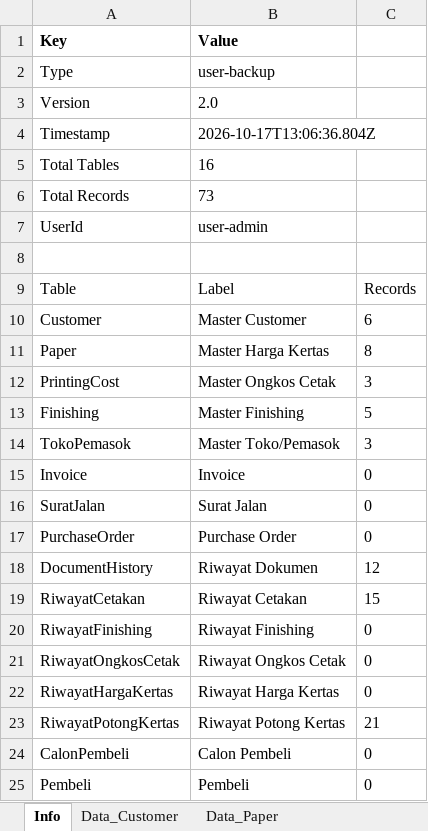
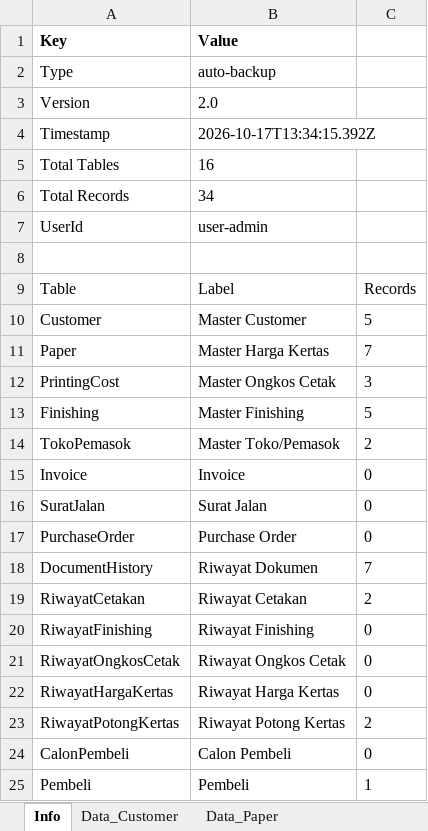
Before and after one commit to Koming711/darrellsoft, an Excel workbook: backups/fullbackup-admin-17.10.26.xlsx, sheet Info, drawn as a sheet; values as stored, in another font and other column widths than the file's, no borders; the diff names each change by its address in the sheet, - before the commit and + after, or states it on an @@ line.

```diff
--- a/backups/fullbackup-admin-17.10.26.xlsx (sheet Info)
+++ b/backups/fullbackup-admin-17.10.26.xlsx (sheet Info)
-B2 (Value): user-backup
+B2 (Value): auto-backup
-B4 (Value): 2026-10-17T13:06:36.804Z
+B4 (Value): 2026-10-17T13:34:15.392Z
-B6 (Value): 73
+B6 (Value): 34
-C10: 6
+C10: 5
-C11: 8
+C11: 7
-C14: 3
+C14: 2
-C18: 12
+C18: 7
-C19: 15
+C19: 2
-C23: 21
+C23: 2
-C25: 0
+C25: 1
```
Also changed, not shown: sheet Data_RiwayatCetakan, sheet Data_RiwayatPotongKertas, sheet Data_DocumentHistory, sheet Data_Customer, sheet Data_Paper, sheet Data_TokoPemasok, 3 more sheets, 9 other files.
